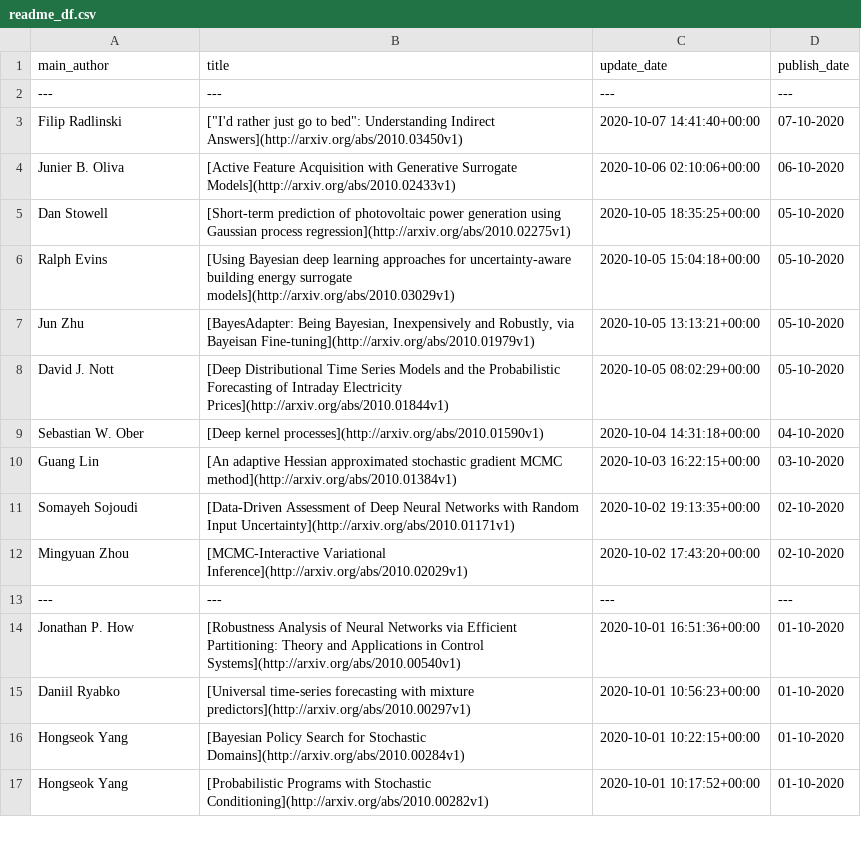
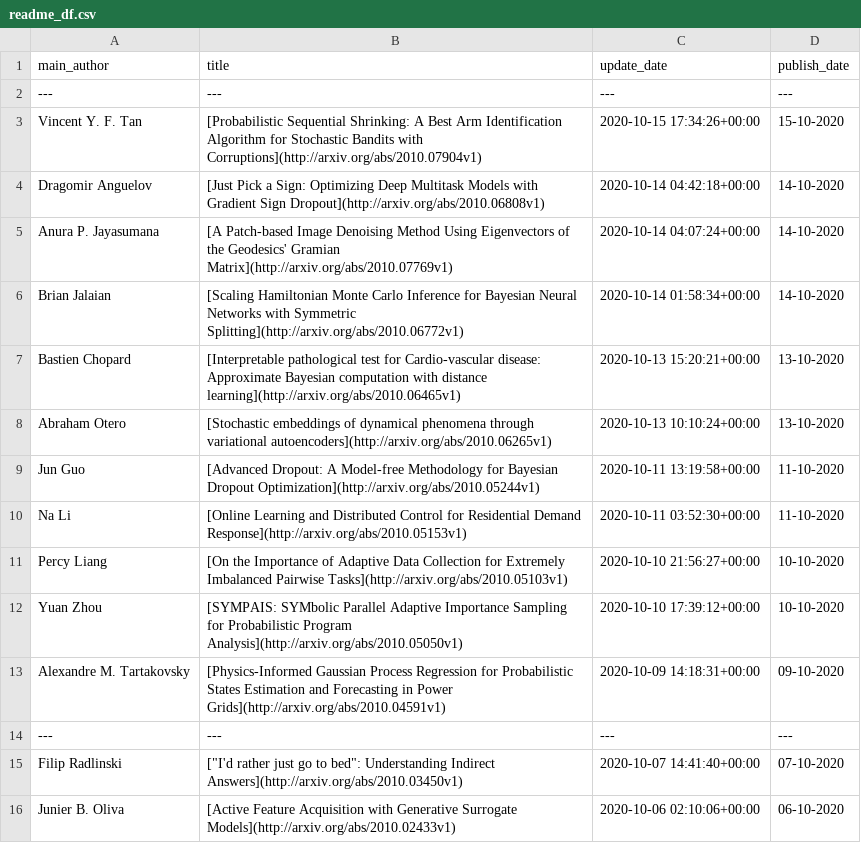
Before and after one commit to egstatsml/arxivsearch, a CSV file: mcmc/readme_df.csv, drawn as a sheet; only a part is shown; the shorter side is filled out with more unchanged rows; the diff names each change by its address in the sheet, - before the commit and + after, or states it on an @@ line.

```diff
--- a/mcmc/readme_df.csv
+++ b/mcmc/readme_df.csv
+row 3: Vincent Y. F. Tan | [Probabilistic Sequential Shrinking: A Best Arm Identification Algorithm for Stochastic Bandits with Corruptions](http://arxiv.org/abs/2010.07904v1) | 2020-10-15 17:34:26+00:00 | 15-10-2020
+row 4: Dragomir Anguelov | [Just Pick a Sign: Optimizing Deep Multitask Models with Gradient Sign Dropout](http://arxiv.org/abs/2010.06808v1) | 2020-10-14 04:42:18+00:00 | 14-10-2020
+row 5: Anura P. Jayasumana | [A Patch-based Image Denoising Method Using Eigenvectors of the Geodesics' Gramian Matrix](http://arxiv.org/abs/2010.07769v1) | 2020-10-14 04:07:24+00:00 | 14-10-2020
+row 6: Brian Jalaian | [Scaling Hamiltonian Monte Carlo Inference for Bayesian Neural Networks with Symmetric Splitting](http://arxiv.org/abs/2010.06772v1) | 2020-10-14 01:58:34+00:00 | 14-10-2020
+row 7: Bastien Chopard | [Interpretable pathological test for Cardio-vascular disease: Approximate Bayesian computation with distance learning](http://arxiv.org/abs/2010.06465v1) | 2020-10-13 15:20:21+00:00 | 13-10-2020
+row 8: Abraham Otero | [Stochastic embeddings of dynamical phenomena through variational autoencoders](http://arxiv.org/abs/2010.06265v1) | 2020-10-13 10:10:24+00:00 | 13-10-2020
+row 9: Jun Guo | [Advanced Dropout: A Model-free Methodology for Bayesian Dropout Optimization](http://arxiv.org/abs/2010.05244v1) | 2020-10-11 13:19:58+00:00 | 11-10-2020
+row 10: Na Li | [Online Learning and Distributed Control for Residential Demand Response](http://arxiv.org/abs/2010.05153v1) | 2020-10-11 03:52:30+00:00 | 11-10-2020
+row 11: Percy Liang | [On the Importance of Adaptive Data Collection for Extremely Imbalanced Pairwise Tasks](http://arxiv.org/abs/2010.05103v1) | 2020-10-10 21:56:27+00:00 | 10-10-2020
+row 12: Yuan Zhou | [SYMPAIS: SYMbolic Parallel Adaptive Importance Sampling for Probabilistic Program Analysis](http://arxiv.org/abs/2010.05050v1) | 2020-10-10 17:39:12+00:00 | 10-10-2020
+row 13: Alexandre M. Tartakovsky | [Physics-Informed Gaussian Process Regression for Probabilistic States Estimation and Forecasting in Power Grids](http://arxiv.org/abs/2010.04591v1) | 2020-10-09 14:18:31+00:00 | 09-10-2020
+row 14: --- | --- | --- | ---
```
Also changed, not shown: mcmc/new_df.csv, 5 other files.
